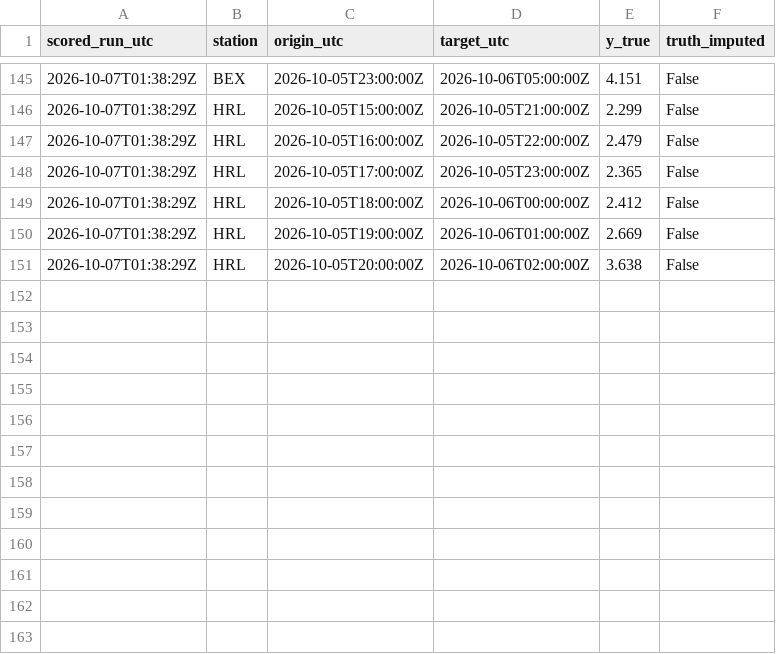
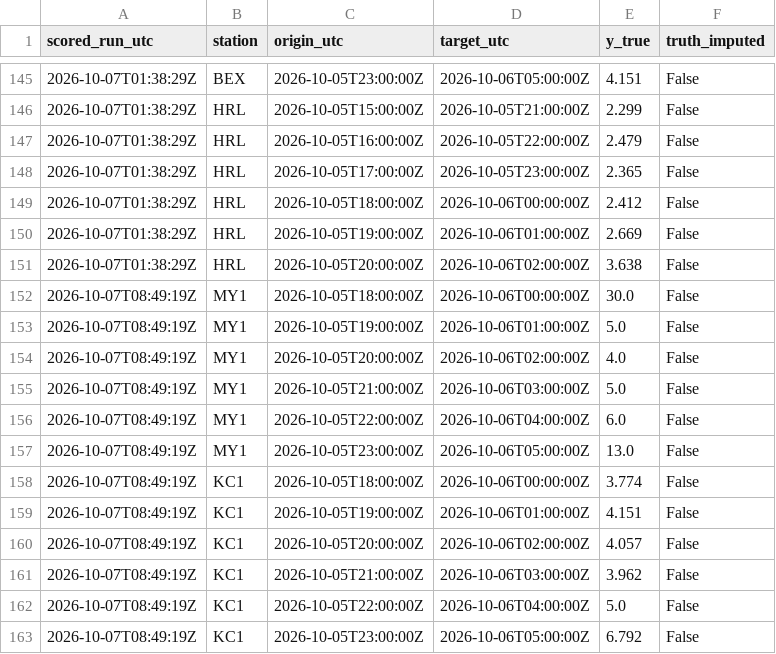
Before and after one commit to abdullahiali1545-arch/when-should-you-trust-the-forecast, a CSV file: data/live/scores.csv, drawn as a sheet; only a part is shown, gaps mark what is left out.

```diff
--- a/data/live/scores.csv
+++ b/data/live/scores.csv
@@ -151 +151,13 @@ scored_run_utc,station,origin_utc,target_utc,y_true,truth_imputed
 2026-10-07T01:38:29Z,HRL,2026-10-05T20:00:00Z,2026-10-06T02:00:00Z,3.638,False
+2026-10-07T08:49:19Z,MY1,2026-10-05T18:00:00Z,2026-10-06T00:00:00Z,30.0,False
+2026-10-07T08:49:19Z,MY1,2026-10-05T19:00:00Z,2026-10-06T01:00:00Z,5.0,False
+2026-10-07T08:49:19Z,MY1,2026-10-05T20:00:00Z,2026-10-06T02:00:00Z,4.0,False
+2026-10-07T08:49:19Z,MY1,2026-10-05T21:00:00Z,2026-10-06T03:00:00Z,5.0,False
+2026-10-07T08:49:19Z,MY1,2026-10-05T22:00:00Z,2026-10-06T04:00:00Z,6.0,False
+2026-10-07T08:49:19Z,MY1,2026-10-05T23:00:00Z,2026-10-06T05:00:00Z,13.0,False
+2026-10-07T08:49:19Z,KC1,2026-10-05T18:00:00Z,2026-10-06T00:00:00Z,3.774,False
+2026-10-07T08:49:19Z,KC1,2026-10-05T19:00:00Z,2026-10-06T01:00:00Z,4.151,False
+2026-10-07T08:49:19Z,KC1,2026-10-05T20:00:00Z,2026-10-06T02:00:00Z,4.057,False
+2026-10-07T08:49:19Z,KC1,2026-10-05T21:00:00Z,2026-10-06T03:00:00Z,3.962,False
+2026-10-07T08:49:19Z,KC1,2026-10-05T22:00:00Z,2026-10-06T04:00:00Z,5.0,False
+2026-10-07T08:49:19Z,KC1,2026-10-05T23:00:00Z,2026-10-06T05:00:00Z,6.792,False
```
Also changed, not shown: data/live/forecasts.csv, 1 other file.
